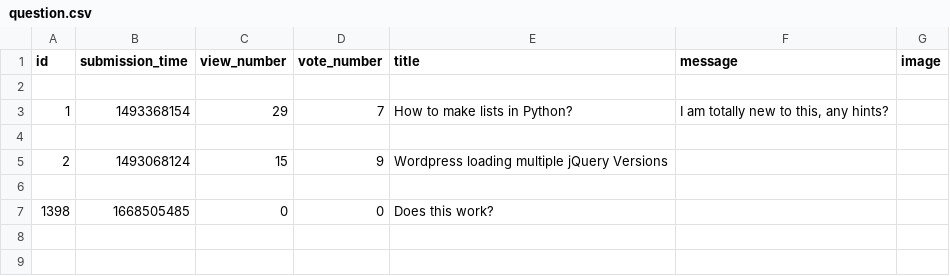
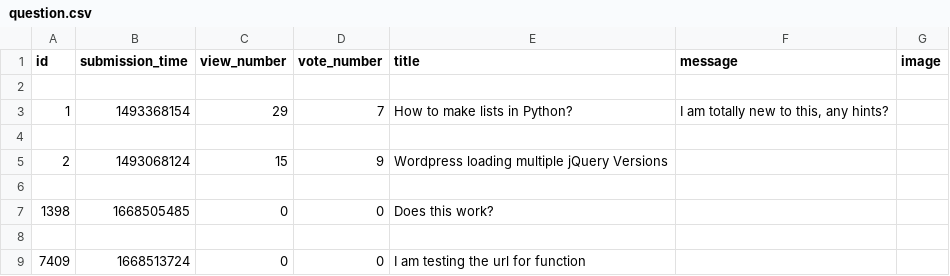
Before and after one commit to dapie346/AskMate, a CSV file: sample_data/question.csv, drawn as a sheet; the diff names each change by its address in the sheet, - before the commit and + after, or states it on an @@ line.

Commit message:
Add question now uses url_for for its redirect

```diff
--- a/sample_data/question.csv
+++ b/sample_data/question.csv
+row 8: (empty)
+row 9: 7409 | 1668513724 | 0 | 0 | I am testing the url for function
```
Also changed, not shown: 2 other files.
